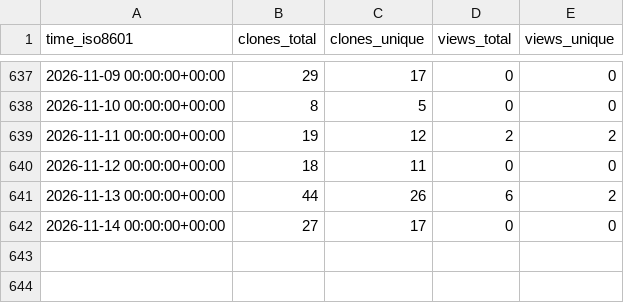
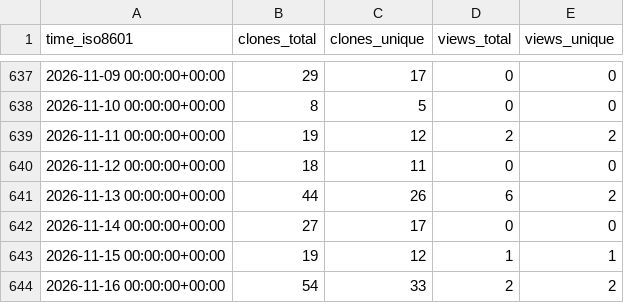
Before and after one commit to lulunac27a/github-stat, a CSV file: lulunac27a/lulunac27a/ghrs-data/views_clones_aggregate.csv, drawn as a sheet; only a part is shown, gaps mark what is left out; the diff names each change by its address in the sheet, - before the commit and + after, or states it on an @@ line.

```diff
--- a/lulunac27a/lulunac27a/ghrs-data/views_clones_aggregate.csv
+++ b/lulunac27a/lulunac27a/ghrs-data/views_clones_aggregate.csv
+row 643: 2026-11-15 00:00:00+00:00 | 19 | 12 | 1 | 1
+row 644: 2026-11-16 00:00:00+00:00 | 54 | 33 | 2 | 2
```
Also changed, not shown: 1 other file.
